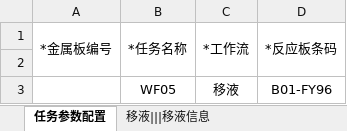
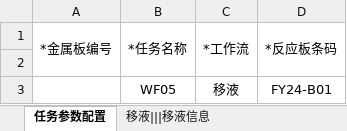
Before and after one commit to llwc594/excel_generation, an Excel workbook: generation_zy/hiwo-任务1-1.xlsx, sheet 任务参数配置, drawn as a sheet; values as stored, in another font and other column widths than the file's, no borders; the diff names each change by its address in the sheet, - before the commit and + after, or states it on an @@ line.

```diff
--- a/generation_zy/hiwo-任务1-1.xlsx (sheet 任务参数配置)
+++ b/generation_zy/hiwo-任务1-1.xlsx (sheet 任务参数配置)
-D3: B01-FY96
+D3: FY24-B01
```
Also changed, not shown: sheet 移液|||移液信息, generation_zy/Materials-stack4列.xlsx, generation_zy/hiwo-物料1-1.xlsx, 19 other files.
